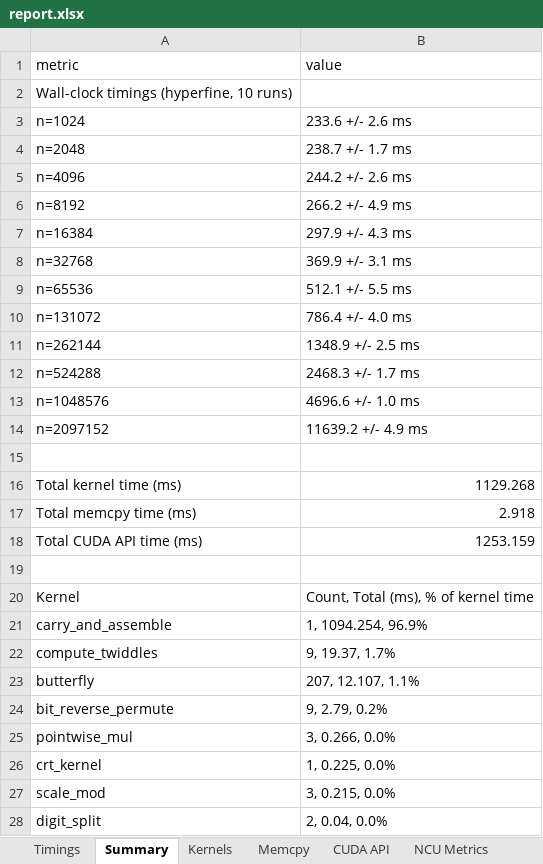
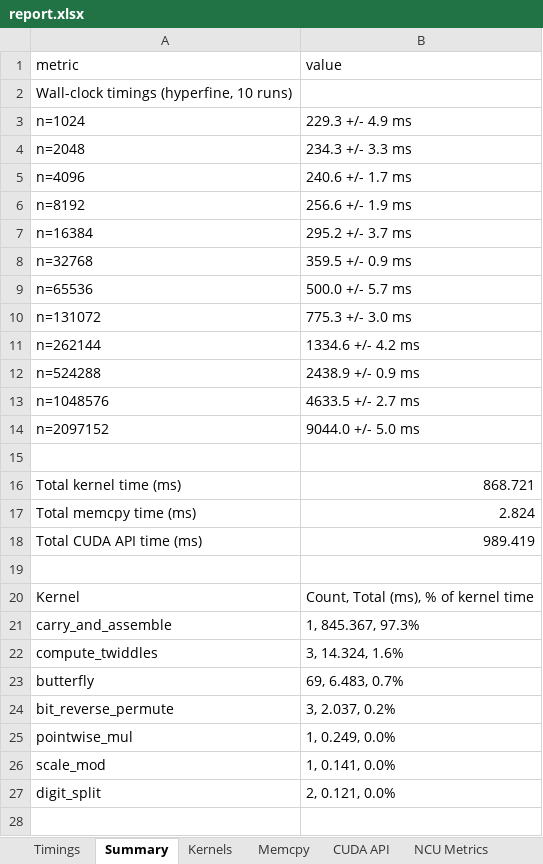
Before and after one commit to HpcResearchLaboratory/bigmul, an Excel workbook: result/report.xlsx, sheet Summary, drawn as a sheet; values as stored, in another font and other column widths than the file's, no borders; removed rows and columns are numbered as before the commit, all else as after; the diff names each change by its address in the sheet, - before the commit and + after, or states it on an @@ line.

```diff
--- a/result/report.xlsx (sheet Summary)
+++ b/result/report.xlsx (sheet Summary)
-B3 (value): 233.6 +/- 2.6 ms
+B3 (value): 229.3 +/- 4.9 ms
-B4 (value): 238.7 +/- 1.7 ms
+B4 (value): 234.3 +/- 3.3 ms
-B5 (value): 244.2 +/- 2.6 ms
+B5 (value): 240.6 +/- 1.7 ms
-B6 (value): 266.2 +/- 4.9 ms
+B6 (value): 256.6 +/- 1.9 ms
-B7 (value): 297.9 +/- 4.3 ms
+B7 (value): 295.2 +/- 3.7 ms
-B8 (value): 369.9 +/- 3.1 ms
+B8 (value): 359.5 +/- 0.9 ms
-B9 (value): 512.1 +/- 5.5 ms
+B9 (value): 500.0 +/- 5.7 ms
-B10 (value): 786.4 +/- 4.0 ms
+B10 (value): 775.3 +/- 3.0 ms
-B11 (value): 1348.9 +/- 2.5 ms
+B11 (value): 1334.6 +/- 4.2 ms
-B12 (value): 2468.3 +/- 1.7 ms
+B12 (value): 2438.9 +/- 0.9 ms
-B13 (value): 4696.6 +/- 1.0 ms
+B13 (value): 4633.5 +/- 2.7 ms
-B14 (value): 11639.2 +/- 4.9 ms
+B14 (value): 9044.0 +/- 5.0 ms
-B16 (value): 1129.268
+B16 (value): 868.721
-B17 (value): 2.918
+B17 (value): 2.824
-B18 (value): 1253.159
+B18 (value): 989.419
-B21 (value): 1, 1094.254, 96.9%
+B21 (value): 1, 845.367, 97.3%
-B22 (value): 9, 19.37, 1.7%
+B22 (value): 3, 14.324, 1.6%
-B23 (value): 207, 12.107, 1.1%
+B23 (value): 69, 6.483, 0.7%
-B24 (value): 9, 2.79, 0.2%
+B24 (value): 3, 2.037, 0.2%
-B25 (value): 3, 0.266, 0.0%
+B25 (value): 1, 0.249, 0.0%
-row 26: crt_kernel | 1, 0.225, 0.0%
-B26 (value): 3, 0.215, 0.0%
+B26 (value): 1, 0.141, 0.0%
-B27 (value): 2, 0.04, 0.0%
+B27 (value): 2, 0.121, 0.0%
```
Also changed, not shown: sheet NCU Metrics, sheet Kernels, sheet Timings, sheet Memcpy, sheet CUDA API, 25 other files.
